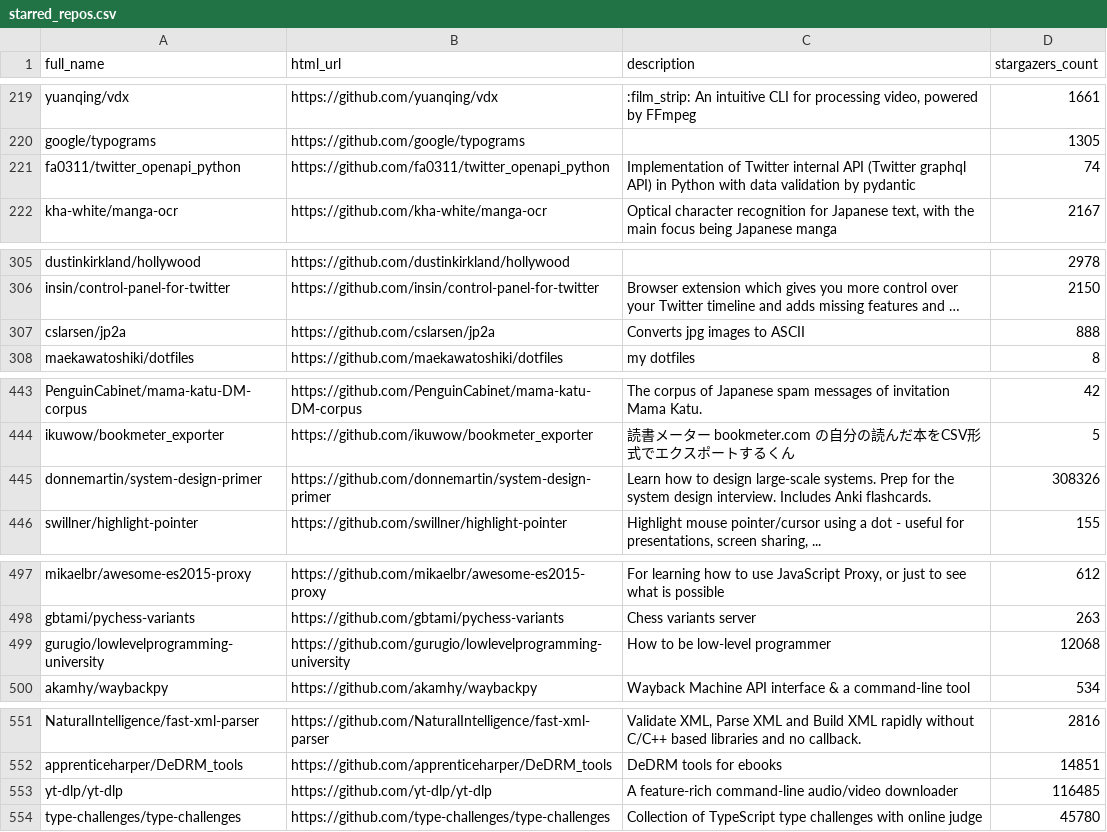
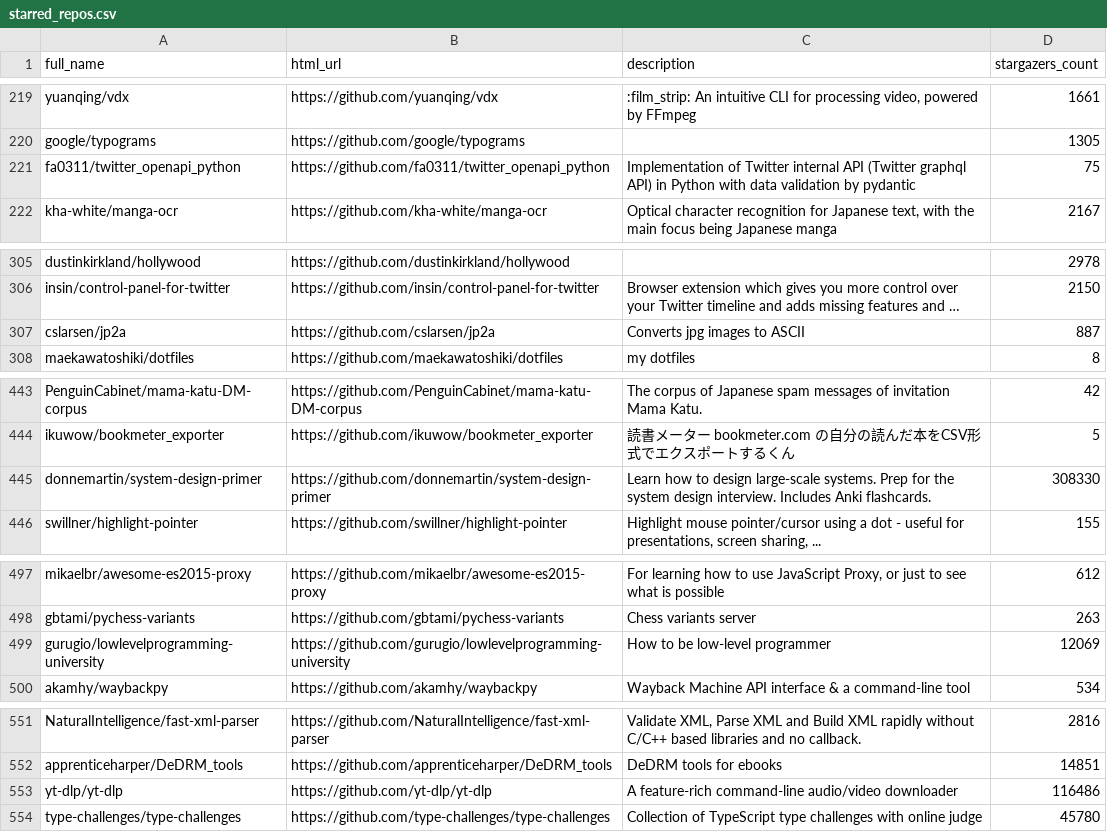
Before and after one commit to stepney141/favs, a CSV file: github_stars/starred_repos.csv, drawn as a sheet; only a part is shown, gaps mark what is left out; long unchanged cells end in …; the diff covers the shown part only; the diff names each change by its address in the sheet, - before the commit and + after, or states it on an @@ line.

```diff
--- a/github_stars/starred_repos.csv
+++ b/github_stars/starred_repos.csv
-D221 (stargazers_count): 74
+D221 (stargazers_count): 75
-D307 (stargazers_count): 888
+D307 (stargazers_count): 887
-D445 (stargazers_count): 308326
+D445 (stargazers_count): 308330
-D499 (stargazers_count): 12068
+D499 (stargazers_count): 12069
-D553 (stargazers_count): 116485
+D553 (stargazers_count): 116486
```
Also changed, not shown: 8 edited cells elsewhere in this file, 1 other file.
